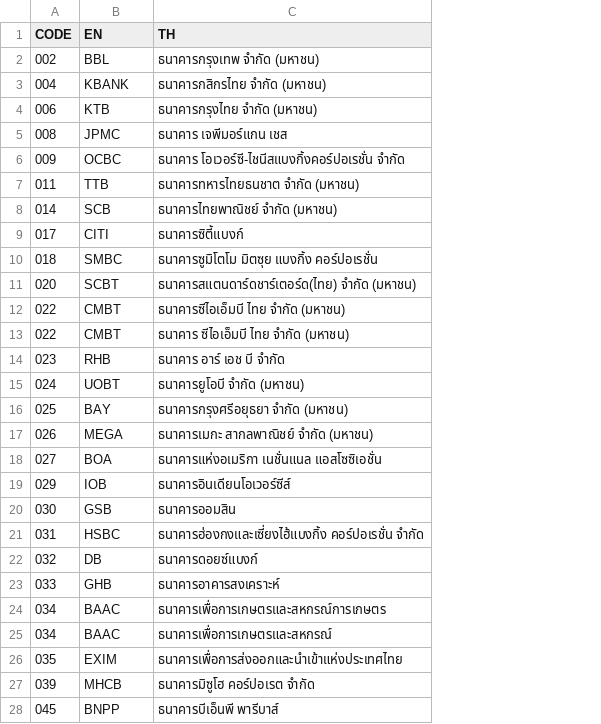
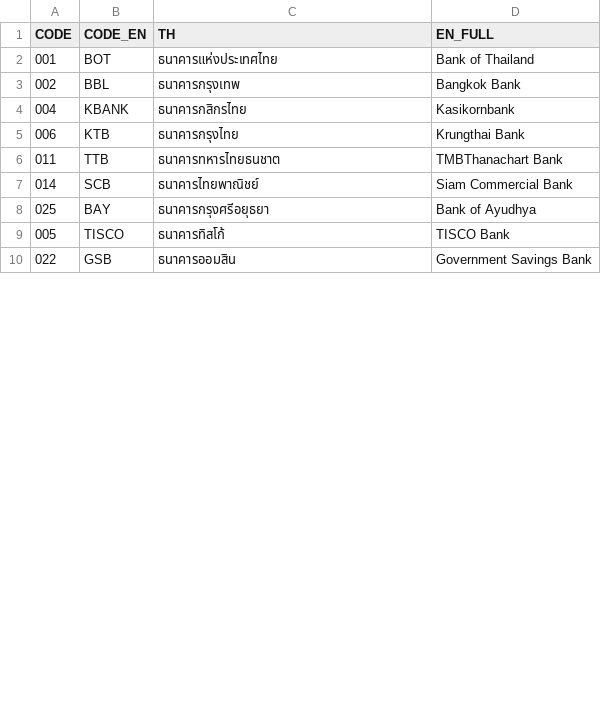
Before and after one commit to chocfudge/sample-data, a CSV file: bankcode.csv, drawn as a sheet; only a part is shown; removed rows and columns are numbered as before the commit, all else as after; the diff covers the shown part only; the diff names each change by its address in the sheet, - before the commit and + after, or states it on an @@ line.

Commit message:
Update bankcode.csv

```diff
--- a/bankcode.csv
+++ b/bankcode.csv
+column D (EN_FULL), rows 3-8: Bangkok Bank | Kasikornbank | Krungthai Bank | TMBThanachart Bank | Siam Commercial Bank | Bank of Ayudhya; row 10: Government Savings Bank
-B1: EN
+B1: CODE_EN
+row 2: 001 | BOT | ธนาคารแห่งประเทศไทย | Bank of Thailand
-C3 (TH): ธนาคารกรุงเทพ จำกัด (มหาชน)
+C3 (TH): ธนาคารกรุงเทพ
-C4 (TH): ธนาคารกสิกรไทย จำกัด (มหาชน)
+C4 (TH): ธนาคารกสิกรไทย
-C5 (TH): ธนาคารกรุงไทย จำกัด (มหาชน)
+C5 (TH): ธนาคารกรุงไทย
-row 5: 008 | JPMC | ธนาคาร เจพีมอร์แกน เชส
-row 6: 009 | OCBC | ธนาคาร โอเวอร์ซี-ไชนีสแบงกิ้งคอร์ปอเรชั่น จํากัด
-C6 (TH): ธนาคารทหารไทยธนชาต จำกัด (มหาชน)
+C6 (TH): ธนาคารทหารไทยธนชาต
-C7 (TH): ธนาคารไทยพาณิชย์ จำกัด (มหาชน)
+C7 (TH): ธนาคารไทยพาณิชย์
-row 9: 017 | CITI | ธนาคารซิตี้แบงก์
-row 10: 018 | SMBC | ธนาคารซูมิโตโม มิตซุย แบงกิ้ง คอร์ปอเรชั่น
-row 11: 020 | SCBT | ธนาคารสแตนดาร์ดชาร์เตอร์ด(ไทย) จำกัด (มหาชน)
-row 12: 022 | CMBT | ธนาคารซีไอเอ็มบี ไทย จำกัด (มหาชน)
-row 13: 022 | CMBT | ธนาคาร ซีไอเอ็มบี ไทย จำกัด (มหาชน)
-row 14: 023 | RHB | ธนาคาร อาร์ เอช บี จำกัด
-row 15: 024 | UOBT | ธนาคารยูโอบี จำกัด (มหาชน)
-C8 (TH): ธนาคารกรุงศรีอยุธยา จำกัด (มหาชน)
+C8 (TH): ธนาคารกรุงศรีอยุธยา
-row 17: 026 | MEGA | ธนาคารเมกะ สากลพาณิชย์ จำกัด (มหาชน)
-row 18: 027 | BOA | ธนาคารแห่งอเมริกา เนชั่นแนล แอสโซซิเอชั่น
-row 19: 029 | IOB | ธนาคารอินเดียนโอเวอร์ซีส์
+row 9: 005 | TISCO | ธนาคารทิสโก้ | TISCO Bank
-A10 (CODE): 030
+A10 (CODE): 022
-row 21: 031 | HSBC | ธนาคารฮ่องกงและเซี่ยงไฮ้แบงกิ้ง คอร์ปอเรชั่น จำกัด
-row 22: 032 | DB | ธนาคารดอยซ์แบงก์
-row 23: 033 | GHB | ธนาคารอาคารสงเคราะห์
-row 24: 034 | BAAC | ธนาคารเพื่อการเกษตรและสหกรณ์การเกษตร
-row 25: 034 | BAAC | ธนาคารเพื่อการเกษตรและสหกรณ์
-row 26: 035 | EXIM | ธนาคารเพื่อการส่งออกและนำเข้าแห่งประเทศไทย
-row 27: 039 | MHCB | ธนาคารมิซูโฮ คอร์ปอเรต จำกัด
-row 28: 045 | BNPP | ธนาคารบีเอ็นพี พารีบาส์
```
Also changed, not shown: 4 added rows and 9 removed rows elsewhere in this file.
